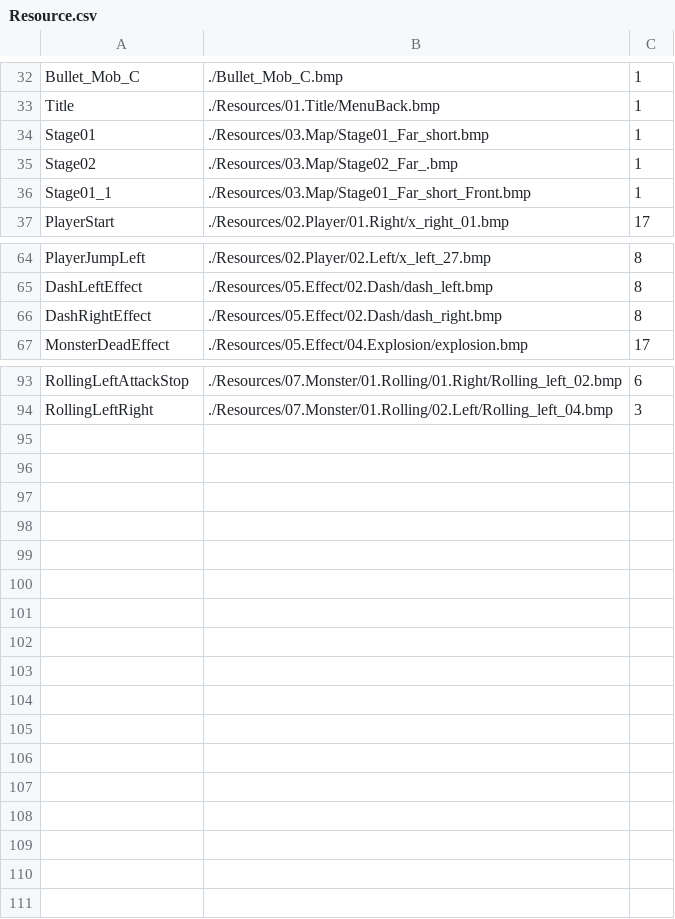
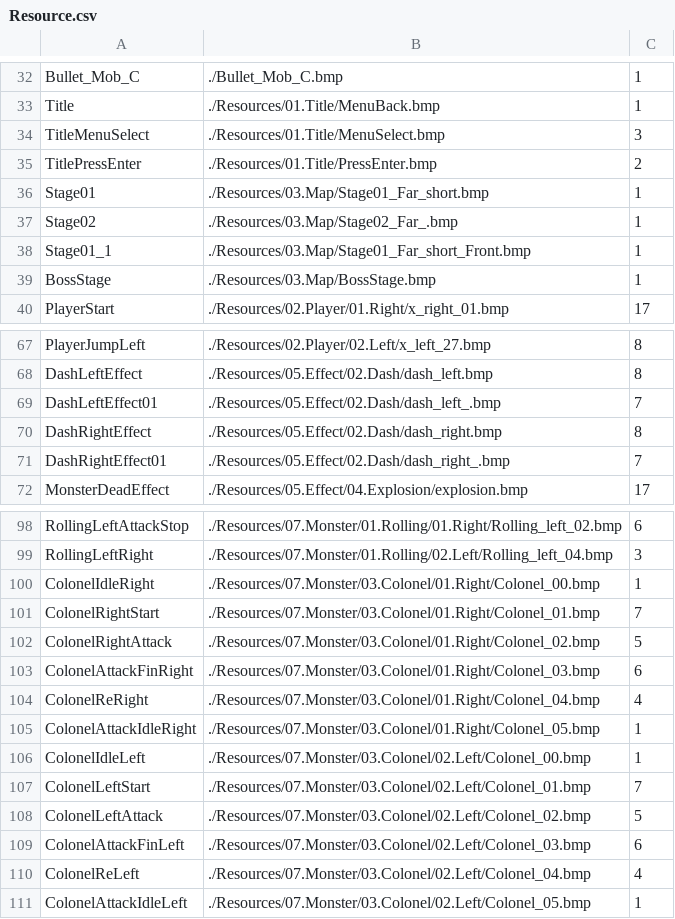
Before and after one commit to plasma712/Jushin_Academy, a CSV file: 03.포트폴리오/01/API_Portfolio/API_Portfolio/Resources/Resource.csv, drawn as a sheet; only a part is shown, gaps mark what is left out.

```diff
--- a/03.포트폴리오/01/API_Portfolio/API_Portfolio/Resources/Resource.csv
+++ b/03.포트폴리오/01/API_Portfolio/API_Portfolio/Resources/Resource.csv
@@ -33,2 +33,4 @@ Bullet_Mob_C,./Bullet_Mob_C.bmp,1
 Title,./Resources/01.Title/MenuBack.bmp,1
+TitleMenuSelect,./Resources/01.Title/MenuSelect.bmp,3
+TitlePressEnter,./Resources/01.Title/PressEnter.bmp,2
 Stage01,./Resources/03.Map/Stage01_Far_short.bmp,1
@@ -36,2 +38,3 @@ Stage02,./Resources/03.Map/Stage02_Far_.bmp,1
 Stage01_1,./Resources/03.Map/Stage01_Far_short_Front.bmp,1
+BossStage,./Resources/03.Map/BossStage.bmp,1
 PlayerStart,./Resources/02.Player/01.Right/x_right_01.bmp,17
@@ -65,3 +68,5 @@ PlayerJumpLeft,./Resources/02.Player/02.Left/x_left_27.bmp,8
 DashLeftEffect,./Resources/05.Effect/02.Dash/dash_left.bmp,8
+DashLeftEffect01,./Resources/05.Effect/02.Dash/dash_left_.bmp,7
 DashRightEffect,./Resources/05.Effect/02.Dash/dash_right.bmp,8
+DashRightEffect01,./Resources/05.Effect/02.Dash/dash_right_.bmp,7
 MonsterDeadEffect,./Resources/05.Effect/04.Explosion/explosion.bmp,17
@@ -94 +99,13 @@ RollingLeftAttackStop,./Resources/07.Monster/01.Rolling/01.Right/Rolling_left_02
 RollingLeftRight,./Resources/07.Monster/01.Rolling/02.Left/Rolling_left_04.bmp,3
+ColonelIdleRight,./Resources/07.Monster/03.Colonel/01.Right/Colonel_00.bmp,1
+ColonelRightStart,./Resources/07.Monster/03.Colonel/01.Right/Colonel_01.bmp,7
+ColonelRightAttack,./Resources/07.Monster/03.Colonel/01.Right/Colonel_02.bmp,5
+ColonelAttackFinRight,./Resources/07.Monster/03.Colonel/01.Right/Colonel_03.bmp,6
+ColonelReRight,./Resources/07.Monster/03.Colonel/01.Right/Colonel_04.bmp,4
+ColonelAttackIdleRight,./Resources/07.Monster/03.Colonel/01.Right/Colonel_05.bmp,1
+ColonelIdleLeft,./Resources/07.Monster/03.Colonel/02.Left/Colonel_00.bmp,1
+ColonelLeftStart,./Resources/07.Monster/03.Colonel/02.Left/Colonel_01.bmp,7
+ColonelLeftAttack,./Resources/07.Monster/03.Colonel/02.Left/Colonel_02.bmp,5
+ColonelAttackFinLeft,./Resources/07.Monster/03.Colonel/02.Left/Colonel_03.bmp,6
+ColonelReLeft,./Resources/07.Monster/03.Colonel/02.Left/Colonel_04.bmp,4
+ColonelAttackIdleLeft,./Resources/07.Monster/03.Colonel/02.Left/Colonel_05.bmp,1
```
Also changed, not shown: 17 other files.
